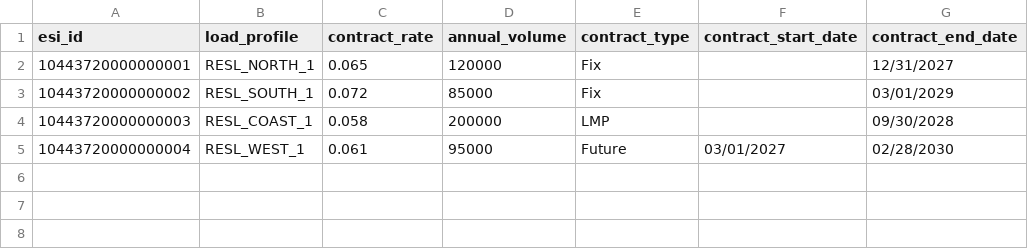
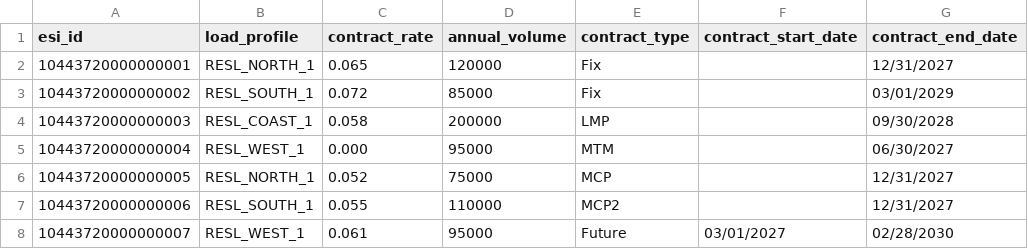
Before and after one commit to amitorbic/energy-dashboard, a CSV file: api/static/portfolio_contracts_sample.csv, drawn as a sheet.

```diff
--- a/api/static/portfolio_contracts_sample.csv
+++ b/api/static/portfolio_contracts_sample.csv
@@ -4,2 +4,5 @@ esi_id,load_profile,contract_rate,annual_volume,contract_type,contract_start_dat
 10443720000000003,RESL_COAST_1,0.058,200000,LMP,,09/30/2028
-10443720000000004,RESL_WEST_1,0.061,95000,Future,03/01/2027,02/28/2030
+10443720000000004,RESL_WEST_1,0.000,95000,MTM,,06/30/2027
+10443720000000005,RESL_NORTH_1,0.052,75000,MCP,,12/31/2027
+10443720000000006,RESL_SOUTH_1,0.055,110000,MCP2,,12/31/2027
+10443720000000007,RESL_WEST_1,0.061,95000,Future,03/01/2027,02/28/2030
```
Also changed, not shown: 33 other files.
